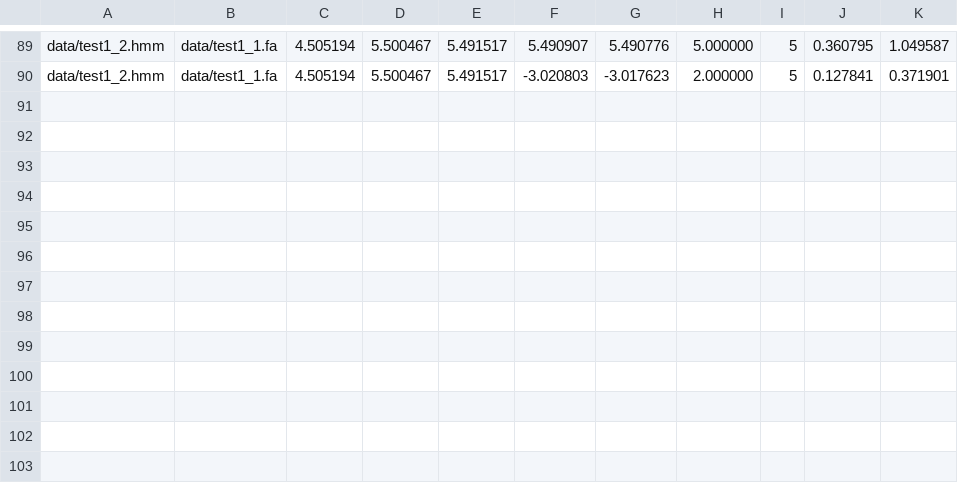
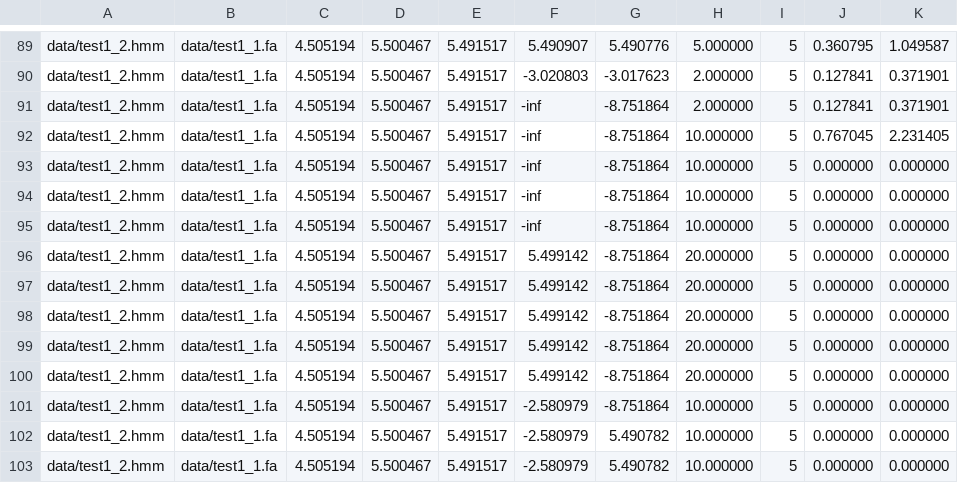
Before and after one commit to TravisWheelerLab/mmoreseqs-legacy, a TSV file: stats/cloud_stats.tsv, drawn as a sheet; only a part is shown, gaps mark what is left out.

```diff
--- a/stats/cloud_stats.tsv
+++ b/stats/cloud_stats.tsv
@@ -90 +90,14 @@ data/test1_2.hmm	data/test1_1.fa	4.505194	5.500467	5.491517	5.490907	5.490776	5.
 data/test1_2.hmm	data/test1_1.fa	4.505194	5.500467	5.491517	-3.020803	-3.017623	2.000000	5	0.127841	0.371901
+data/test1_2.hmm	data/test1_1.fa	4.505194	5.500467	5.491517	-inf	-8.751864	2.000000	5	0.127841	0.371901
+data/test1_2.hmm	data/test1_1.fa	4.505194	5.500467	5.491517	-inf	-8.751864	10.000000	5	0.767045	2.231405
+data/test1_2.hmm	data/test1_1.fa	4.505194	5.500467	5.491517	-inf	-8.751864	10.000000	5	0.000000	0.000000
+data/test1_2.hmm	data/test1_1.fa	4.505194	5.500467	5.491517	-inf	-8.751864	10.000000	5	0.000000	0.000000
+data/test1_2.hmm	data/test1_1.fa	4.505194	5.500467	5.491517	-inf	-8.751864	10.000000	5	0.000000	0.000000
+data/test1_2.hmm	data/test1_1.fa	4.505194	5.500467	5.491517	5.499142	-8.751864	20.000000	5	0.000000	0.000000
+data/test1_2.hmm	data/test1_1.fa	4.505194	5.500467	5.491517	5.499142	-8.751864	20.000000	5	0.000000	0.000000
+data/test1_2.hmm	data/test1_1.fa	4.505194	5.500467	5.491517	5.499142	-8.751864	20.000000	5	0.000000	0.000000
+data/test1_2.hmm	data/test1_1.fa	4.505194	5.500467	5.491517	5.499142	-8.751864	20.000000	5	0.000000	0.000000
+data/test1_2.hmm	data/test1_1.fa	4.505194	5.500467	5.491517	5.499142	-8.751864	20.000000	5	0.000000	0.000000
+data/test1_2.hmm	data/test1_1.fa	4.505194	5.500467	5.491517	-2.580979	-8.751864	10.000000	5	0.000000	0.000000
+data/test1_2.hmm	data/test1_1.fa	4.505194	5.500467	5.491517	-2.580979	5.490782	10.000000	5	0.000000	0.000000
+data/test1_2.hmm	data/test1_1.fa	4.505194	5.500467	5.491517	-2.580979	5.490782	10.000000	5	0.000000	0.000000
```
Also changed, not shown: 23 other files.
